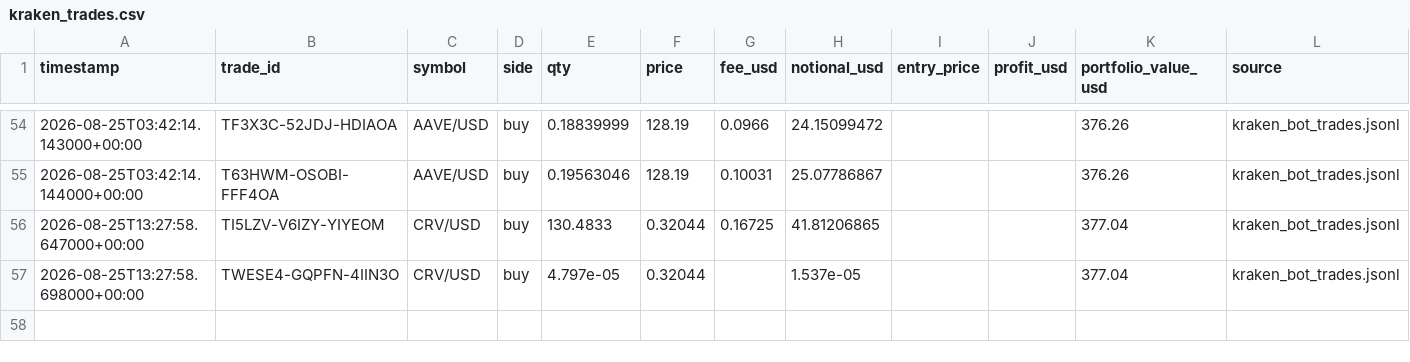
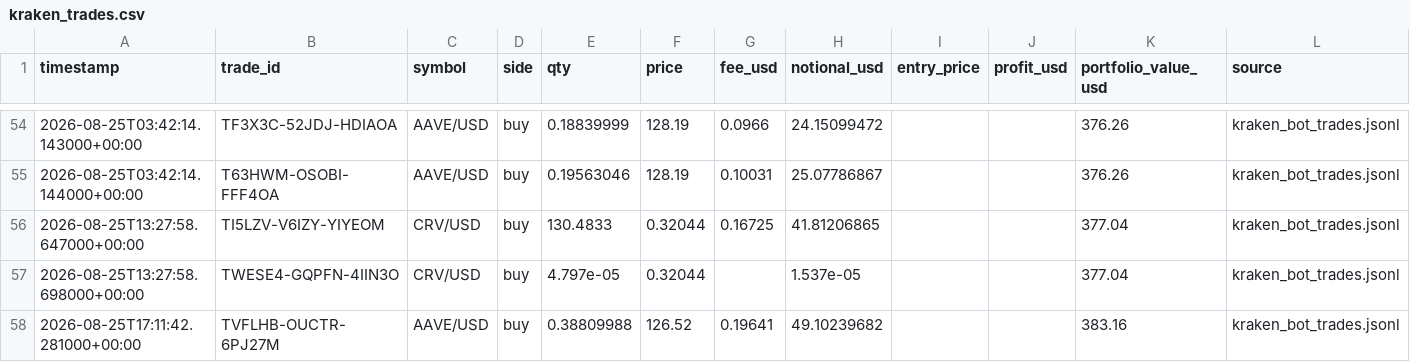
Before and after one commit to Bramsmit/Kraken-bot, a CSV file: data/kraken_trades.csv, drawn as a sheet; only a part is shown, gaps mark what is left out; the diff names each change by its address in the sheet, - before the commit and + after, or states it on an @@ line.

```diff
--- a/data/kraken_trades.csv
+++ b/data/kraken_trades.csv
+row 58: 2026-08-25T17:11:42.281000+00:00 | TVFLHB-OUCTR-6PJ27M | AAVE/USD | buy | 0.38809988 | 126.52 | 0.19641 | 49.10239682 |  |  | 383.16 | kraken_bot_trades.jsonl
```
Also changed, not shown: 1 other file.
